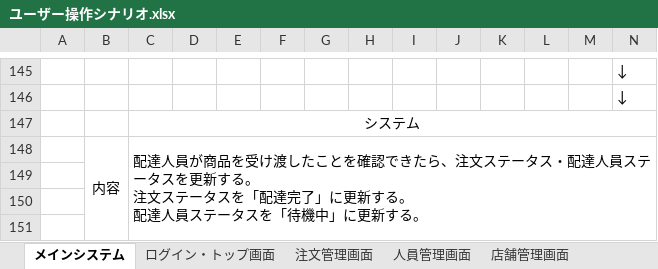
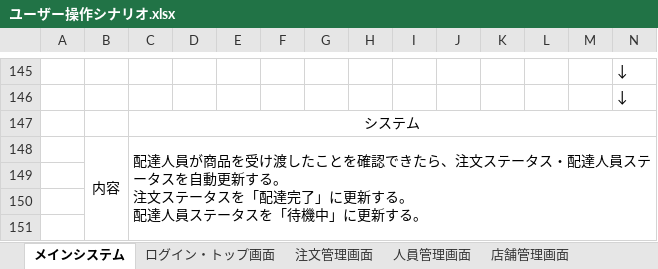
Before and after one commit to HasegawaTakatune/DeliverySystem, an Excel workbook: DS/001_設計書/001_基本設計書/ユーザー操作シナリオ.xlsx, sheet メインシステム, drawn as a sheet; only a part is shown, gaps mark what is left out; values as stored, in another font and other column widths than the file's, no borders; the diff names each change by its address in the sheet, - before the commit and + after, or states it on an @@ line.

Commit message:
メインシステムの更新処理部分について、自動更新する部分について「更新」→「自動更新」に変更

```diff
--- a/DS/001_設計書/001_基本設計書/ユーザー操作シナリオ.xlsx (sheet メインシステム)
+++ b/DS/001_設計書/001_基本設計書/ユーザー操作シナリオ.xlsx (sheet メインシステム)
-C148: …ータスを更新する…
+C148: …ータスを自動更新する…
```
